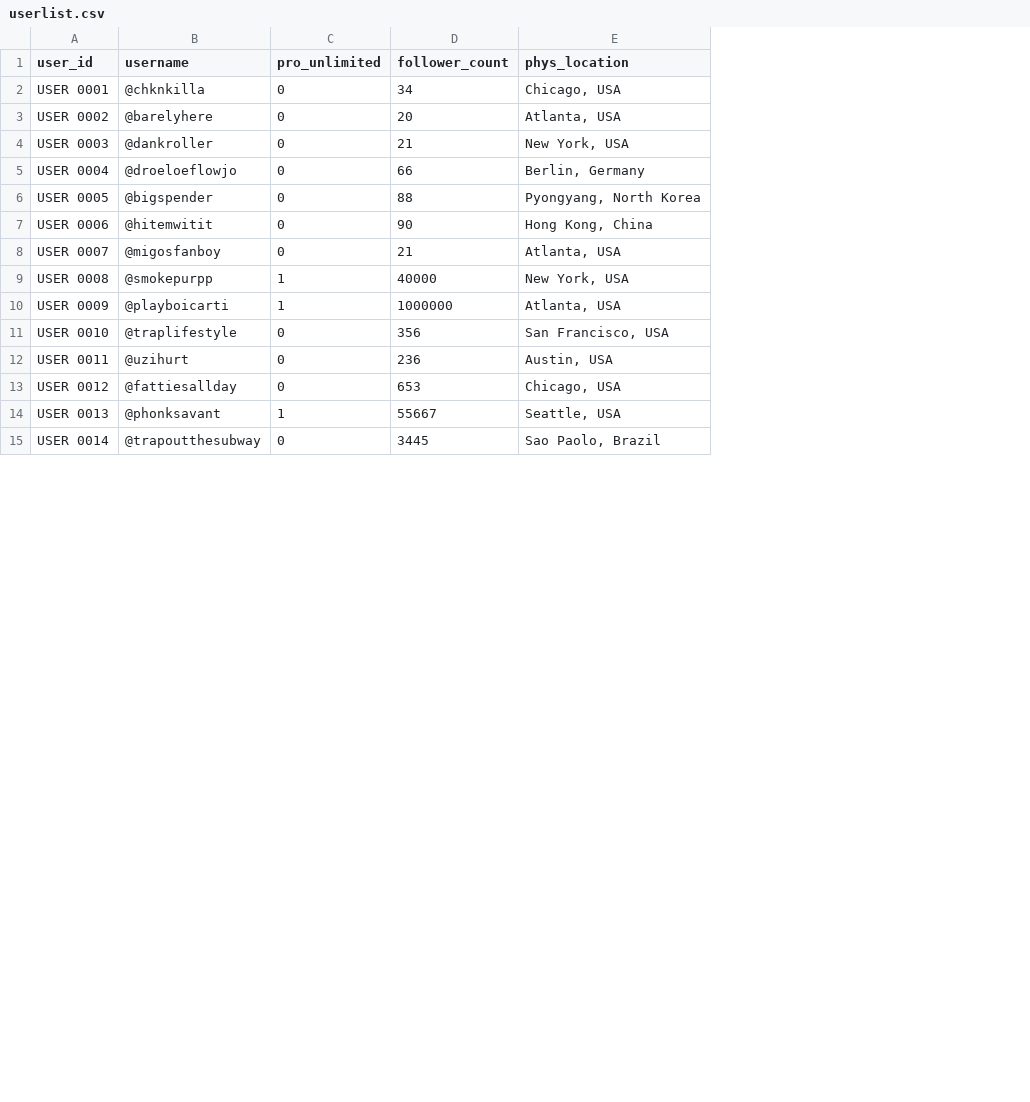
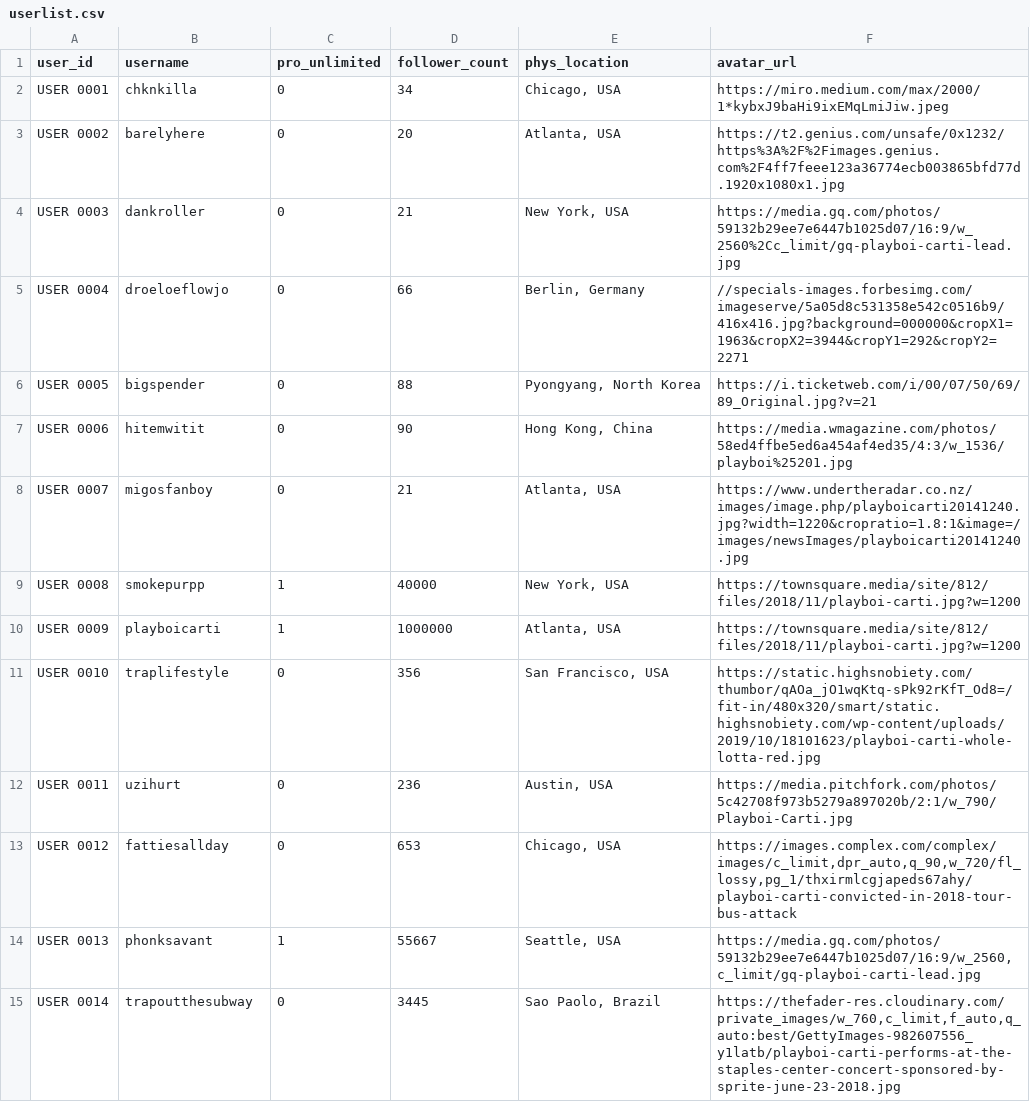
Before and after one commit to 5Cloud123/5cloud, a CSV file: sidebarComponent/database/seedData/userlist.csv, drawn as a sheet; only a part is shown; the diff covers the shown part only; the diff names each change by its address in the sheet, - before the commit and + after, or states it on an @@ line.

Commit message:
Add working URLs to user avatars and profile pictures

```diff
--- a/sidebarComponent/database/seedData/userlist.csv
+++ b/sidebarComponent/database/seedData/userlist.csv
+column F (avatar_url), rows 2-15: https://miro.medium.com/max/2000/1*kybxJ9baHi9ixEMqLmiJiw.jpeg | https://t2.genius.com/unsafe/0x1232/https%3A%2F%2Fimages.genius.com%2F4ff7feee123a36774ecb003865bfd77d.1920x1080x1.jpg | https://media.gq.com/photos/59132b29ee7e6447b1025d07/16:9/w_2560%2Cc_limit/gq-playboi-carti-lead.jpg | //specials-images.forbesimg.com/imageserve/5a05d8c531358e542c0516b9/416x416.jpg?background=000000&cropX1=1963&cropX2=3944&cropY1=292&cropY2=2271 | https://i.ticketweb.com/i/00/07/50/69/89_Original.jpg?v=21 | https://media.wmagazine.com/photos/58ed4ffbe5ed6a454af4ed35/4:3/w_1536/playboi%25201.jpg | https://www.undertheradar.co.nz/images/image.php/playboicarti20141240.jpg?width=1220&cropratio=1.8:1&image=/images/newsImages/playboicarti20141240.jpg | https://townsquare.media/site/812/files/2018/11/playboi-carti.jpg?w=1200 | https://townsquare.media/site/812/files/2018/11/playboi-carti.jpg?w=1200 | https://static.highsnobiety.com/thumbor/qAOa_jO1wqKtq-sPk92rKfT_Od8=/fit-in/480x320/smart/static.highsnobiety.com/wp-content/uploads/2019/10/18101623/playboi-carti-whole-lotta-red.jpg | https://media.pitchfork.com/photos/5c42708f973b5279a897020b/2:1/w_790/Playboi-Carti.jpg | https://images.complex.com/complex/images/c_limit,dpr_auto,q_90,w_720/fl_lossy,pg_1/thxirmlcgjapeds67ahy/playboi-carti-convicted-in-2018-tour-bus-attack | https://media.gq.com/photos/59132b29ee7e6447b1025d07/16:9/w_2560,c_limit/gq-playboi-carti-lead.jpg | https://thefader-res.cloudinary.com/private_images/w_760,c_limit,f_auto,q_auto:best/GettyImages-982607556_y1latb/playboi-carti-performs-at-the-staples-center-concert-sponsored-by-sprite-june-23-2018.jpg
-B2 (username): @chknkilla
+B2 (username): chknkilla
-B3 (username): @barelyhere
+B3 (username): barelyhere
-B4 (username): @dankroller
+B4 (username): dankroller
-B5 (username): @droeloeflowjo
+B5 (username): droeloeflowjo
-B6 (username): @bigspender
+B6 (username): bigspender
-B7 (username): @hitemwitit
+B7 (username): hitemwitit
-B8 (username): @migosfanboy
+B8 (username): migosfanboy
-B9 (username): @smokepurpp
+B9 (username): smokepurpp
-B10 (username): @playboicarti
+B10 (username): playboicarti
-B11 (username): @traplifestyle
+B11 (username): traplifestyle
-B12 (username): @uzihurt
+B12 (username): uzihurt
-B13 (username): @fattiesallday
+B13 (username): fattiesallday
-B14 (username): @phonksavant
+B14 (username): phonksavant
-B15 (username): @trapoutthesubway
+B15 (username): trapoutthesubway
```
Also changed, not shown: 16 edited cells elsewhere in this file, 5 other files.
